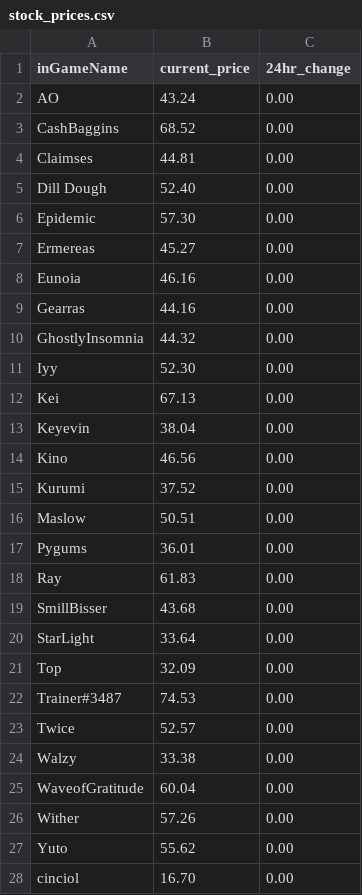
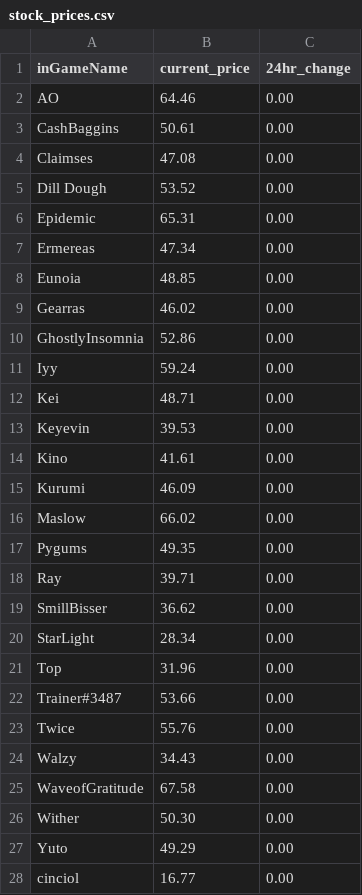
Before and after one commit to sdrawkcaBdeT/prettyDerbyClubAnalysis, a CSV file: market/stock_prices.csv, drawn as a sheet; only a part is shown; the diff covers the shown part only.

```diff
--- a/market/stock_prices.csv
+++ b/market/stock_prices.csv
@@ -1,28 +1,28 @@
 inGameName,current_price,24hr_change
-AO,43.24,0.00
-CashBaggins,68.52,0.00
-Claimses,44.81,0.00
-Dill Dough,52.40,0.00
-Epidemic,57.30,0.00
-Ermereas,45.27,0.00
-Eunoia,46.16,0.00
-Gearras,44.16,0.00
-GhostlyInsomnia,44.32,0.00
-Iyy,52.30,0.00
-Kei,67.13,0.00
-Keyevin,38.04,0.00
-Kino,46.56,0.00
-Kurumi,37.52,0.00
-Maslow,50.51,0.00
-Pygums,36.01,0.00
-Ray,61.83,0.00
-SmillBisser,43.68,0.00
-StarLight,33.64,0.00
-Top,32.09,0.00
-Trainer#3487,74.53,0.00
-Twice,52.57,0.00
-Walzy,33.38,0.00
-WaveofGratitude,60.04,0.00
-Wither,57.26,0.00
-Yuto,55.62,0.00
-cinciol,16.70,0.00
+AO,64.46,0.00
+CashBaggins,50.61,0.00
+Claimses,47.08,0.00
+Dill Dough,53.52,0.00
+Epidemic,65.31,0.00
+Ermereas,47.34,0.00
+Eunoia,48.85,0.00
+Gearras,46.02,0.00
+GhostlyInsomnia,52.86,0.00
+Iyy,59.24,0.00
+Kei,48.71,0.00
+Keyevin,39.53,0.00
+Kino,41.61,0.00
+Kurumi,46.09,0.00
+Maslow,66.02,0.00
+Pygums,49.35,0.00
+Ray,39.71,0.00
+SmillBisser,36.62,0.00
+StarLight,28.34,0.00
+Top,31.96,0.00
+Trainer#3487,53.66,0.00
+Twice,55.76,0.00
+Walzy,34.43,0.00
+WaveofGratitude,67.58,0.00
+Wither,50.30,0.00
+Yuto,49.29,0.00
+cinciol,16.77,0.00
```
Also changed, not shown: 3 edited cells elsewhere in this file, market/crew_coins.csv, market/market_snapshot_log.csv, 15 other files.
